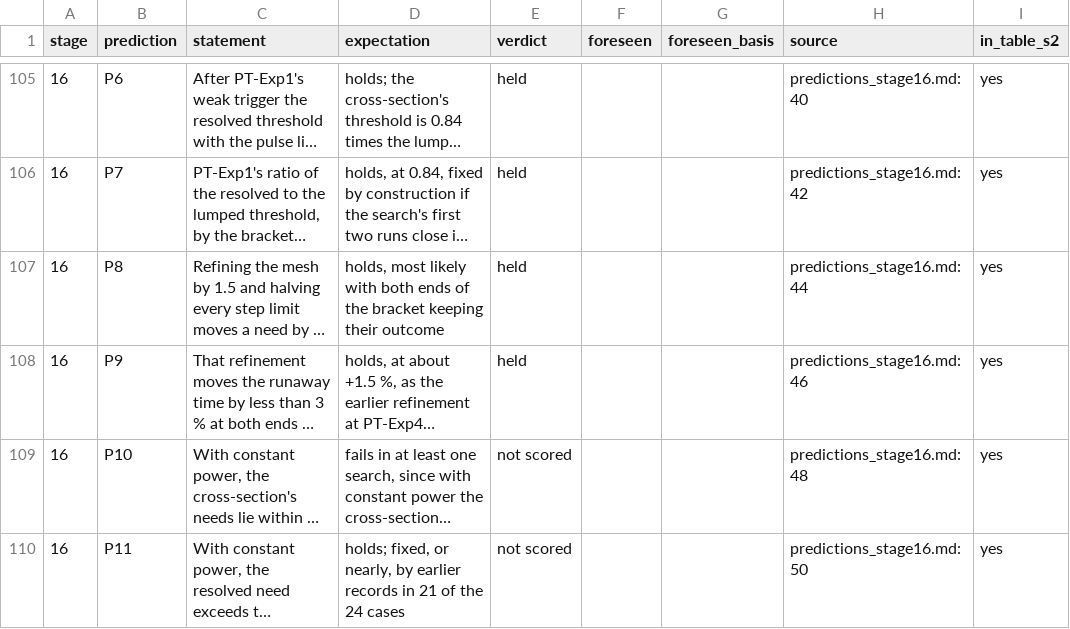
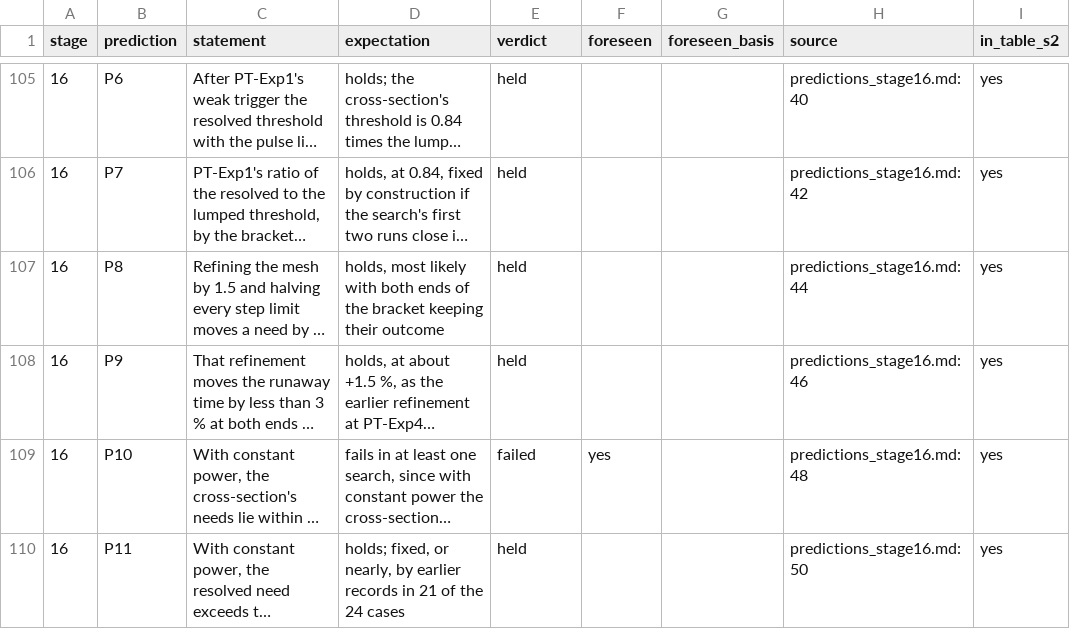
Before and after one commit to siddharth161204-wq/m50-neighbour-onset-kinetics, a CSV file: manuscript/rebuild/data/predictions_registry.csv, drawn as a sheet; only a part is shown, gaps mark what is left out; long unchanged cells end in …; the diff names each change by its address in the sheet, - before the commit and + after, or states it on an @@ line.

```diff
--- a/manuscript/rebuild/data/predictions_registry.csv
+++ b/manuscript/rebuild/data/predictions_registry.csv
-E109 (verdict): not scored
+E109 (verdict): failed
-F109 (foreseen): (empty)
+F109 (foreseen): yes
-E110 (verdict): not scored
+E110 (verdict): held
```
Also changed, not shown: manuscript/rebuild/data/steps.csv, 22 other files.
